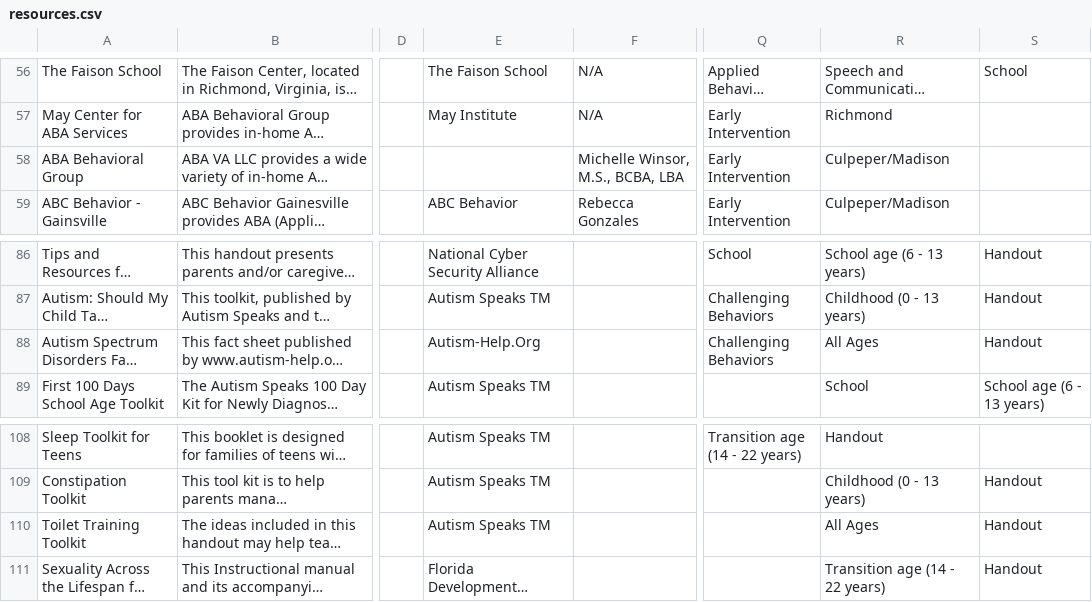
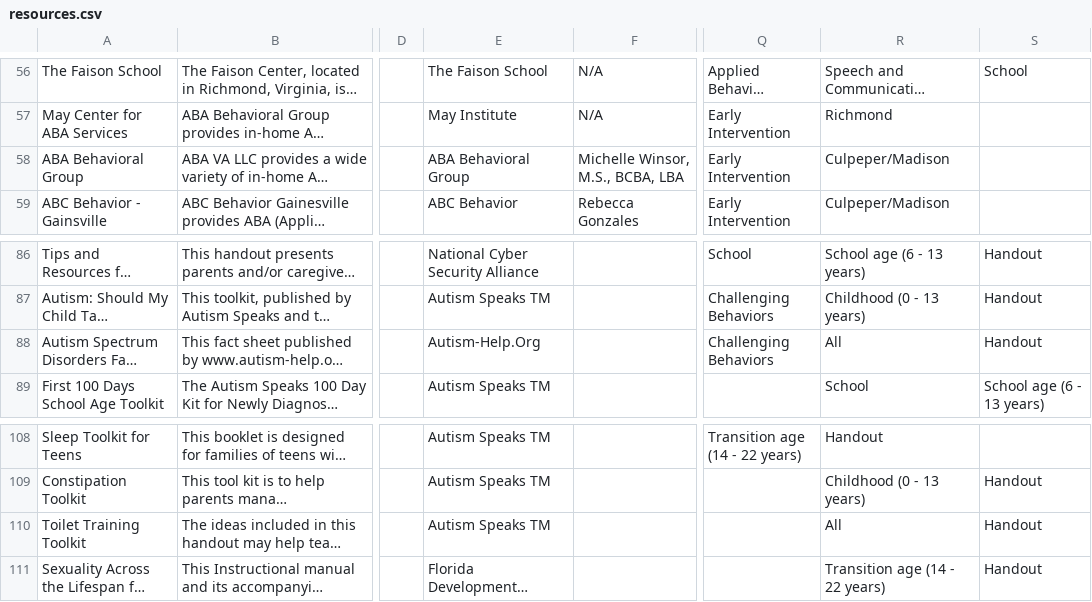
Before and after one commit to autismdrive/autismdrive, a CSV file: backend/example_data/resources.csv, drawn as a sheet; only a part is shown, gaps mark what is left out; long unchanged cells end in …; the diff covers the shown part only; the diff names each change by its address in the sheet, - before the commit and + after, or states it on an @@ line.

```diff
--- a/backend/example_data/resources.csv
+++ b/backend/example_data/resources.csv
-E58: (empty)
+E58: ABA Behavioral Group
-R88: All Ages
+R88: All
-R110: All Ages
+R110: All
```
Also changed, not shown: 25 edited cells elsewhere in this file.
